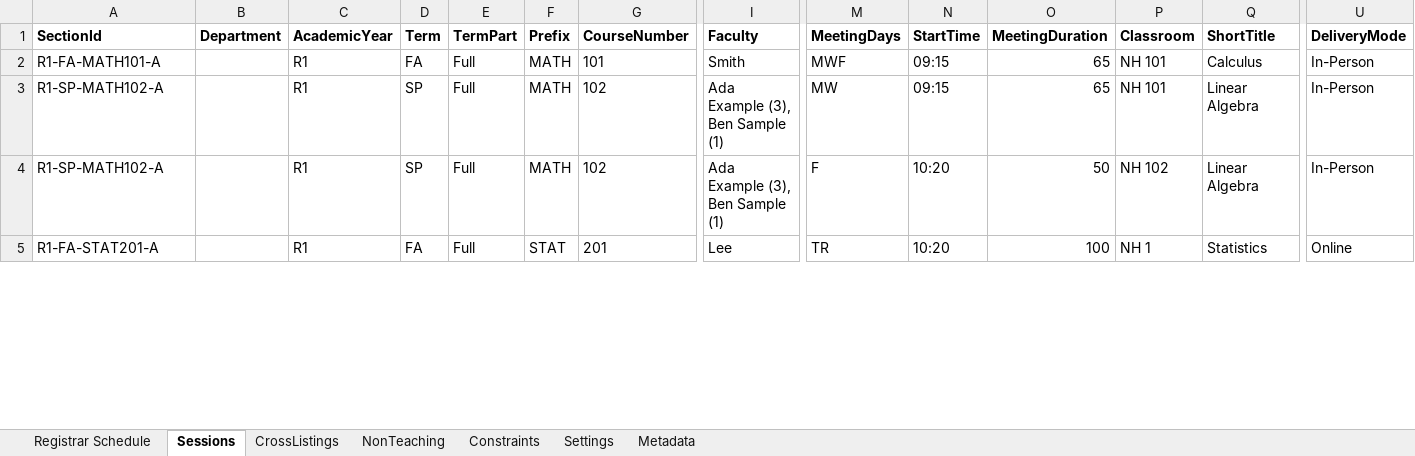
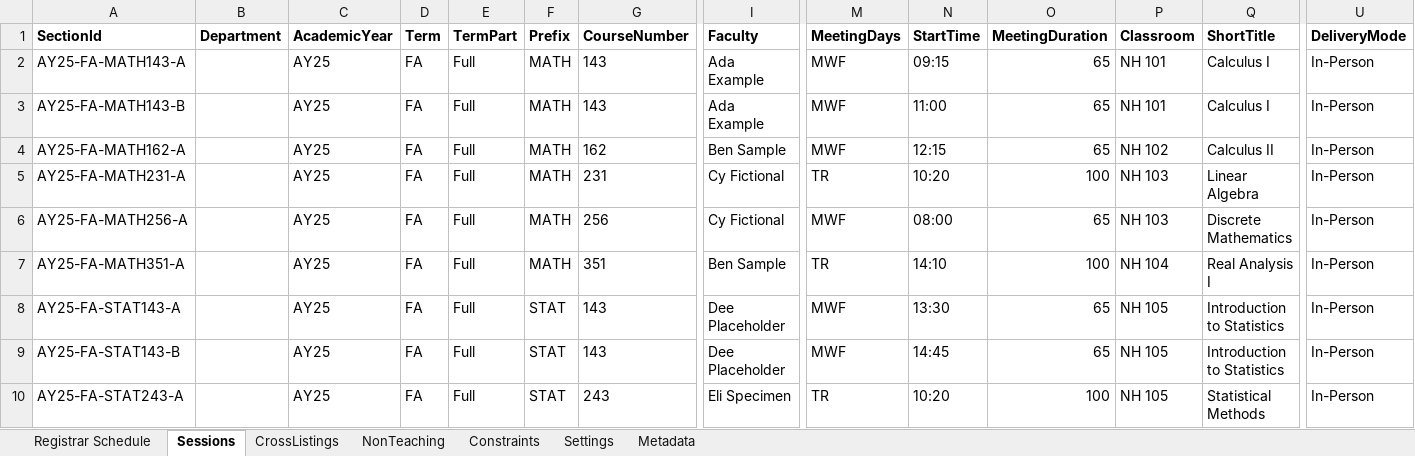
Before and after one commit to rpruim/course-schedulizer, an Excel workbook: apps/web/public/examples/example-schedule.xlsx, sheet Sessions, drawn as a sheet; only a part is shown, gaps mark what is left out; values as stored, in another font and other column widths than the file's, no borders; addresses are those after the commit; rows hold the shown columns only; the diff covers the shown part only; the diff names each change by its address in the sheet, - before the commit and + after, or states it on an @@ line.

```diff
--- a/apps/web/public/examples/example-schedule.xlsx (sheet Sessions)
+++ b/apps/web/public/examples/example-schedule.xlsx (sheet Sessions)
-A2 (SectionId): R1-FA-MATH101-A
+A2 (SectionId): AY25-FA-MATH143-A
-C2 (AcademicYear): R1
+C2 (AcademicYear): AY25
-G2 (CourseNumber): 101
+G2 (CourseNumber): 143
-I2 (Faculty): Smith
+I2 (Faculty): Ada Example
-Q2 (ShortTitle): Calculus
+Q2 (ShortTitle): Calculus I
+row 3: AY25-FA-MATH143-B |  | AY25 | FA | Full | MATH | 143 | Ada Example | MWF | 11:00 | 65 | NH 101 | Calculus I | In-Person
-A4 (SectionId): R1-SP-MATH102-A
+A4 (SectionId): AY25-FA-MATH162-A
-C4:C5 (AcademicYear): R1
+C4:C5 (AcademicYear): AY25
-D4:D5 (Term): SP
+D4:D5 (Term): FA
-G4 (CourseNumber): 102
+G4 (CourseNumber): 162
-I4 (Faculty): Ada Example (3), Ben Sample (1)
+I4 (Faculty): Ben Sample
-M4 (MeetingDays): MW
+M4 (MeetingDays): MWF
-N4 (StartTime): 09:15
+N4 (StartTime): 12:15
-P4 (Classroom): NH 101
+P4 (Classroom): NH 102
-Q4 (ShortTitle): Linear Algebra
+Q4 (ShortTitle): Calculus II
-A5 (SectionId): R1-SP-MATH102-A
+A5 (SectionId): AY25-FA-MATH231-A
-G5 (CourseNumber): 102
+G5 (CourseNumber): 231
-I5 (Faculty): Ada Example (3), Ben Sample (1)
+I5 (Faculty): Cy Fictional
-M5 (MeetingDays): F
+M5 (MeetingDays): TR
-O5 (MeetingDuration): 50
+O5 (MeetingDuration): 100
-P5 (Classroom): NH 102
+P5 (Classroom): NH 103
+row 6: AY25-FA-MATH256-A |  | AY25 | FA | Full | MATH | 256 | Cy Fictional | MWF | 08:00 | 65 | NH 103 | Discrete Mathematics | In-Person
+row 7: AY25-FA-MATH351-A |  | AY25 | FA | Full | MATH | 351 | Ben Sample | TR | 14:10 | 100 | NH 104 | Real Analysis I | In-Person
+row 8: AY25-FA-STAT143-A |  | AY25 | FA | Full | STAT | 143 | Dee Placeholder | MWF | 13:30 | 65 | NH 105 | Introduction to Statistics | In-Person
+row 9: AY25-FA-STAT143-B |  | AY25 | FA | Full | STAT | 143 | Dee Placeholder | MWF | 14:45 | 65 | NH 105 | Introduction to Statistics | In-Person
-A10 (SectionId): R1-FA-STAT201-A
+A10 (SectionId): AY25-FA-STAT243-A
-C10 (AcademicYear): R1
+C10 (AcademicYear): AY25
-G10 (CourseNumber): 201
+G10 (CourseNumber): 243
-I10 (Faculty): Lee
+I10 (Faculty): Eli Specimen
-P10 (Classroom): NH 1
+P10 (Classroom): NH 105
-Q10 (ShortTitle): Statistics
+Q10 (ShortTitle): Statistical Methods
-U10 (DeliveryMode): Online
+U10 (DeliveryMode): In-Person
```
Also changed, not shown: 14 added rows, 4 removed rows and 18 edited cells elsewhere in this sheet, sheet Registrar Schedule, sheet Constraints, sheet NonTeaching, sheet CrossListings, sheet Metadata, apps/web/public/examples/example-schedule-revised.xlsx, apps/web/public/examples/example-with-conflicts.xlsx, 9 other files.
